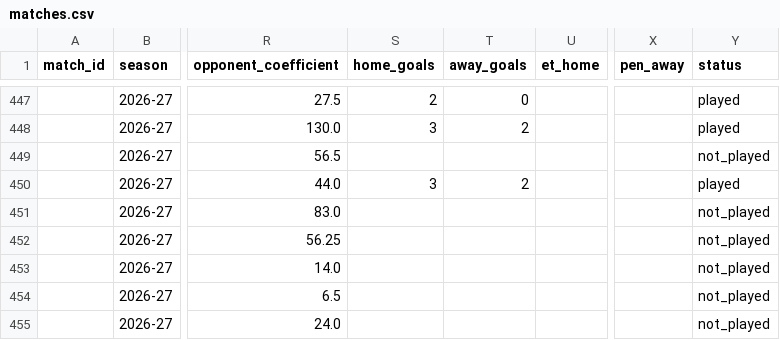
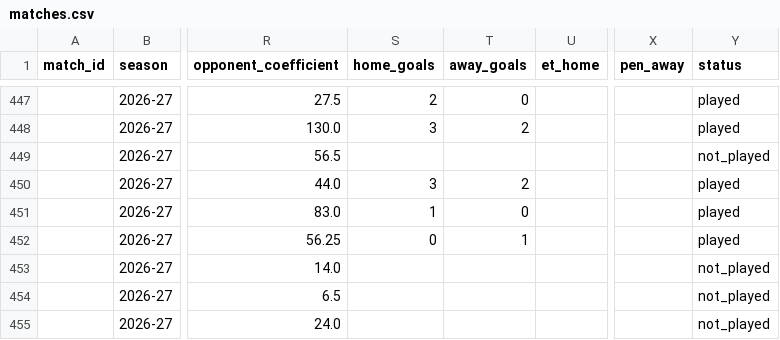
Before and after one commit to mregodd/trligelo, a CSV file: data/europe/matches.csv, drawn as a sheet; only a part is shown, gaps mark what is left out; the diff names each change by its address in the sheet, - before the commit and + after, or states it on an @@ line.

```diff
--- a/data/europe/matches.csv
+++ b/data/europe/matches.csv
-S451 (home_goals): (empty)
+S451 (home_goals): 1
-T451 (away_goals): (empty)
+T451 (away_goals): 0
-Y451:Y452 (status): not_played
+Y451:Y452 (status): played
-S452 (home_goals): (empty)
+S452 (home_goals): 0
-T452 (away_goals): (empty)
+T452 (away_goals): 1
```
Also changed, not shown: data/ratings/current.csv.
